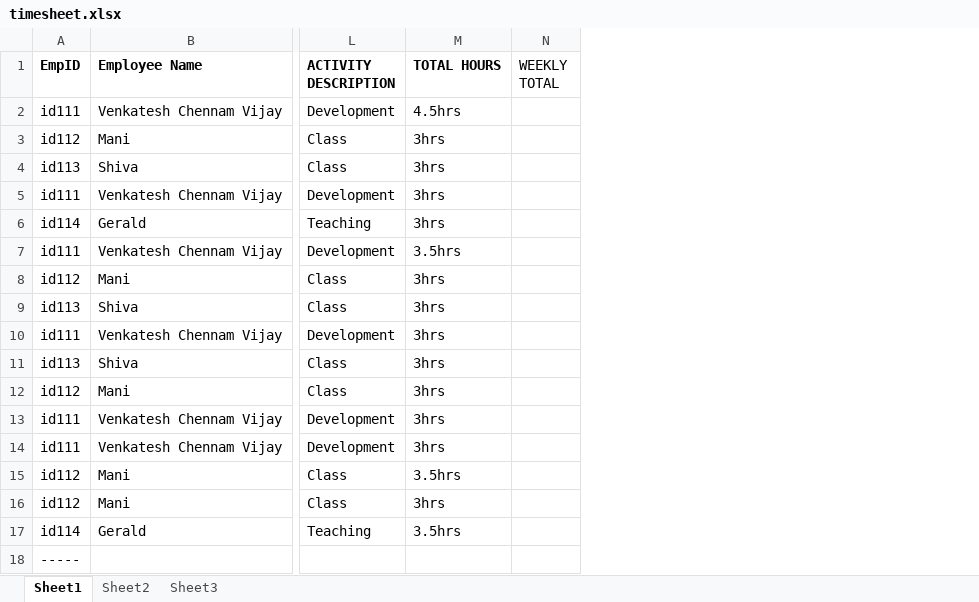
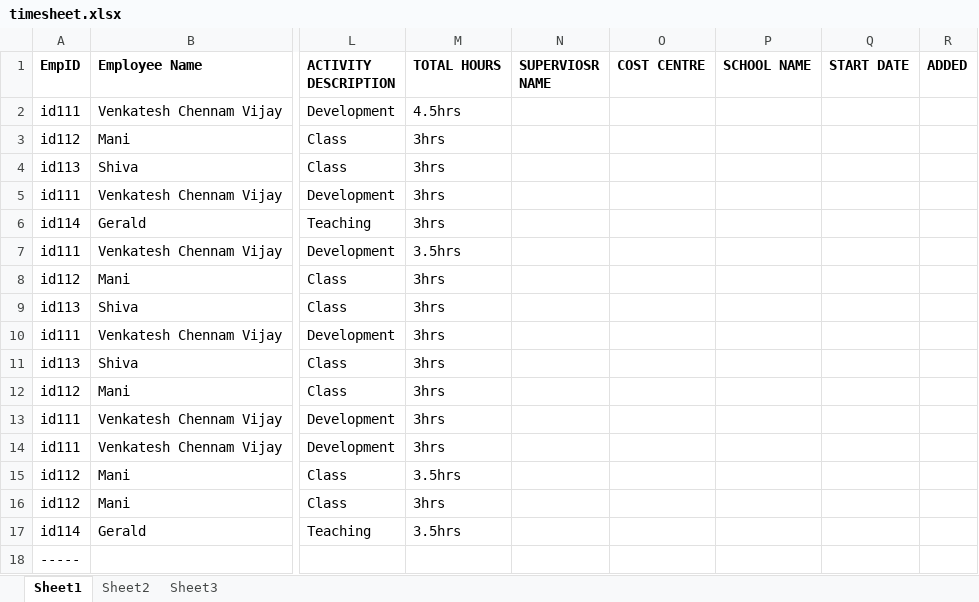
Before and after one commit to krishna75/timesheet, an Excel workbook: src/main/resources/timesheet.xlsx, sheet Sheet1, drawn as a sheet; only a part is shown, gaps mark what is left out; values as stored, in another font and other column widths than the file's, no borders; removed rows and columns are numbered as before the commit, all else as after; the diff names each change by its address in the sheet, - before the commit and + after, or states it on an @@ line.

Commit message:
new variable works fine and a controller to download the excel is also added

```diff
--- a/src/main/resources/timesheet.xlsx (sheet Sheet1)
+++ b/src/main/resources/timesheet.xlsx (sheet Sheet1)
-column N (WEEKLY TOTAL), empty
+column N (SUPERVIOSR NAME), empty
+column O (COST CENTRE), empty
+column P (SCHOOL NAME), empty
+column Q (START DATE), empty
+column R (ADDED), empty
```
Also changed, not shown: 3 other files.
